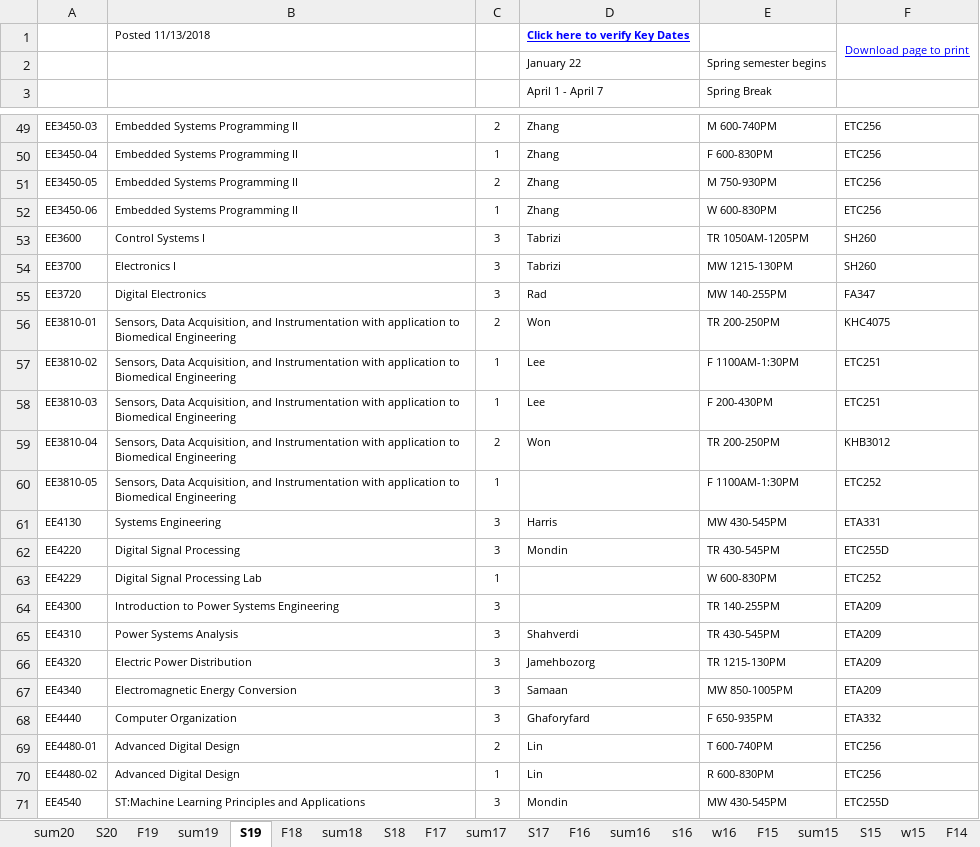
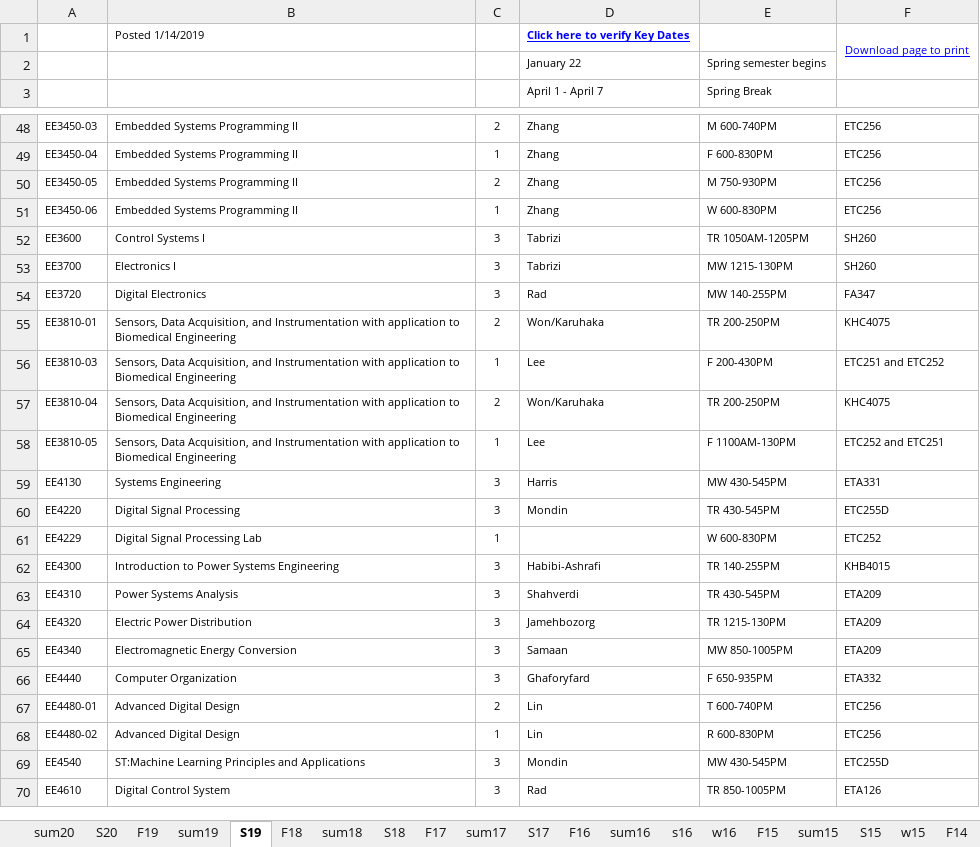
Before and after one commit to cslaee/cslaee.github.io, an Excel workbook: schedule/semester/schedule.xlsx, sheet S19, drawn as a sheet; only a part is shown, gaps mark what is left out; the shorter side is filled out with more unchanged rows; values as stored, in another font and other column widths than the file's, no borders; removed rows and columns are numbered as before the commit, all else as after; the diff covers the shown part only; the diff names each change by its address in the sheet, - before the commit and + after, or states it on an @@ line.

```diff
--- a/schedule/semester/schedule.xlsx (sheet S19)
+++ b/schedule/semester/schedule.xlsx (sheet S19)
-B1: Posted 11/13/2018
+B1: Posted 1/14/2019
-D55: Won
+D55: Won/Karuhaka
-row 57: EE3810-02 | Sensors, Data Acquisition, and Instrumentation with application to Biomedical Engineering | 1 | Lee | F 1100AM-1:30PM | ETC251
-F56: ETC251
+F56: ETC251 and ETC252
-D57: Won
+D57: Won/Karuhaka
-F57: KHB3012
+F57: KHC4075
-D58: (empty)
+D58: Lee
-E58: F 1100AM-1:30PM
+E58: F 1100AM-130PM
-F58: ETC252
+F58: ETC252 and ETC251
-D62: (empty)
+D62: Habibi-Ashrafi
-F62: ETA209
+F62: KHB4015
```
Also changed, not shown: 3 added rows, 6 removed rows and 6 edited cells elsewhere in this sheet, 34 other files.
